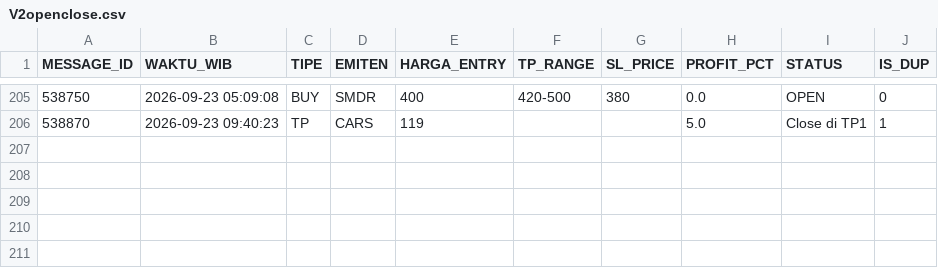
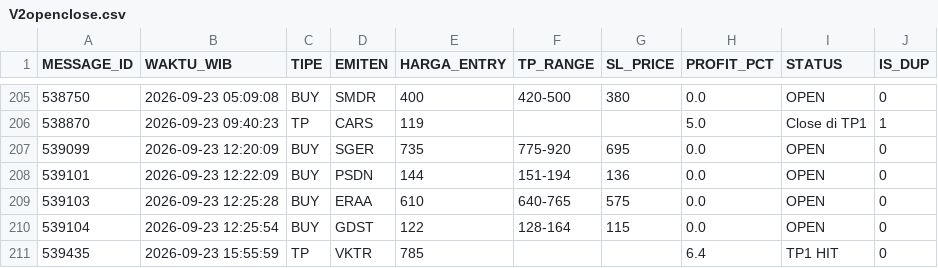
Before and after one commit to illusixTri/dashboard-rla, a CSV file: V2openclose.csv, drawn as a sheet; only a part is shown, gaps mark what is left out; the diff names each change by its address in the sheet, - before the commit and + after, or states it on an @@ line.

```diff
--- a/V2openclose.csv
+++ b/V2openclose.csv
+row 207: 539099 | 2026-09-23 12:20:09 | BUY | SGER | 735 | 775-920 | 695 | 0.0 | OPEN | 0
+row 208: 539101 | 2026-09-23 12:22:09 | BUY | PSDN | 144 | 151-194 | 136 | 0.0 | OPEN | 0
+row 209: 539103 | 2026-09-23 12:25:28 | BUY | ERAA | 610 | 640-765 | 575 | 0.0 | OPEN | 0
+row 210: 539104 | 2026-09-23 12:25:54 | BUY | GDST | 122 | 128-164 | 115 | 0.0 | OPEN | 0
+row 211: 539435 | 2026-09-23 15:55:59 | TP | VKTR | 785 |  |  | 6.4 | TP1 HIT | 0
```
Also changed, not shown: portofolio_web.csv.
